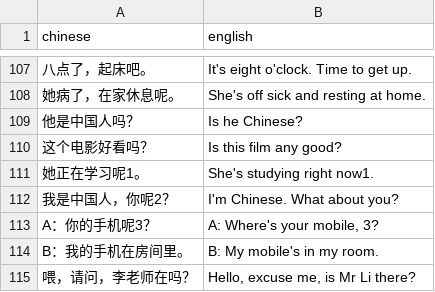
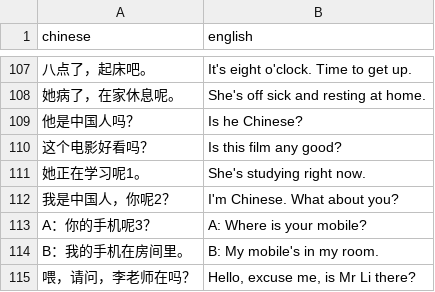
Before and after one commit to RyanGibb/anki-hsk3, a CSV file: data/grammar-translations.csv, drawn as a sheet; only a part is shown, gaps mark what is left out.

```diff
--- a/data/grammar-translations.csv
+++ b/data/grammar-translations.csv
@@ -110,5 +110,5 @@ chinese,english
 这个电影好看吗？,Is this film any good?
-她正在学习呢1。,She's studying right now1.
+她正在学习呢1。,She's studying right now.
 我是中国人，你呢2？,I'm Chinese. What about you?
-A：你的手机呢3？,"A: Where's your mobile, 3?"
+A：你的手机呢3？,A: Where is your mobile?
 B：我的手机在房间里。,B: My mobile's in my room.
```
Also changed, not shown: 8 other files.
